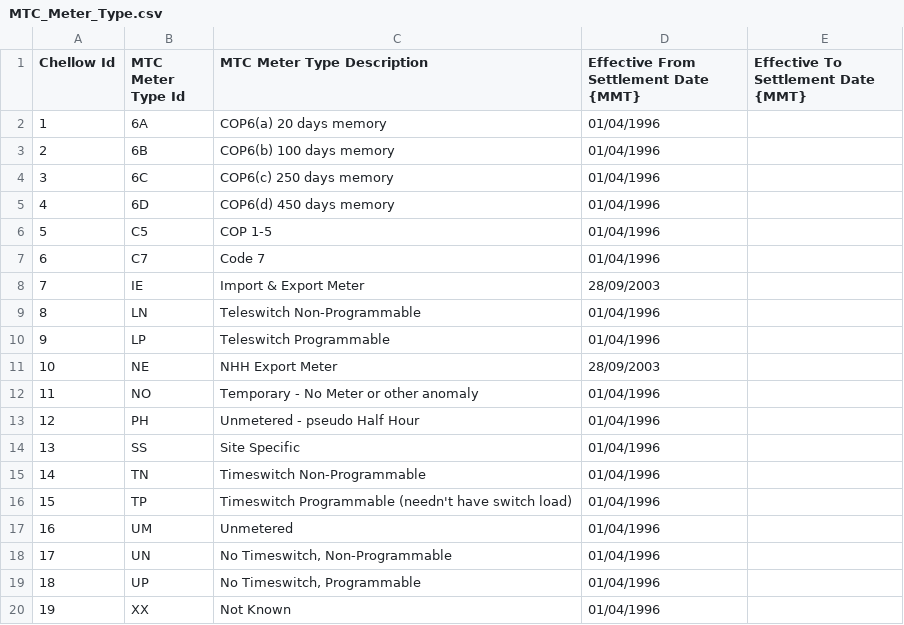
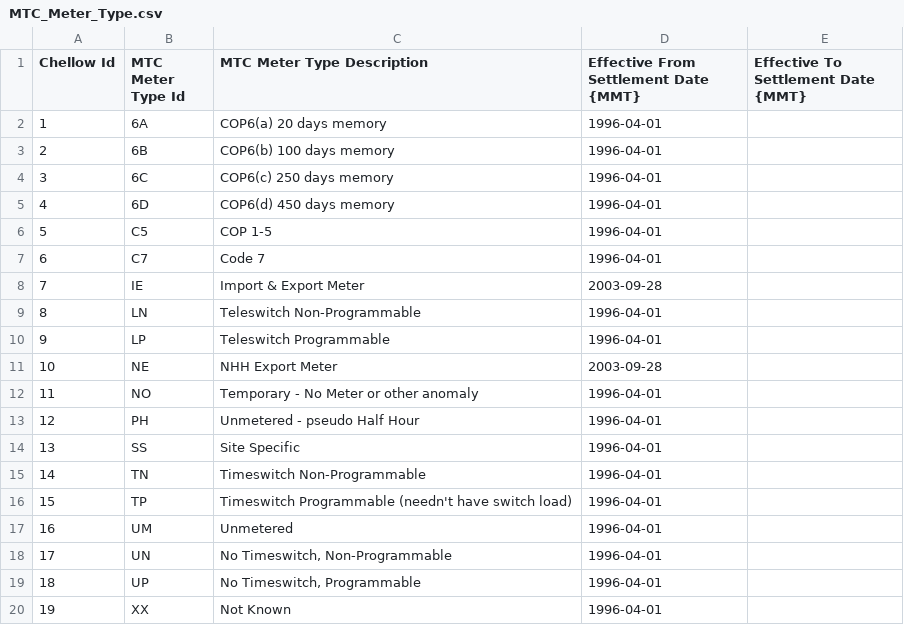
Before and after one commit to WessexWater/chellow, a CSV file: mdd/converted/MTC_Meter_Type.csv, drawn as a sheet.

```diff
--- a/mdd/converted/MTC_Meter_Type.csv
+++ b/mdd/converted/MTC_Meter_Type.csv
@@ -1,20 +1,20 @@
 Chellow Id,MTC Meter Type Id,MTC Meter Type Description,Effective From Settlement Date {MMT},Effective To Settlement Date {MMT}
-1,6A,COP6(a)  20 days memory,01/04/1996,
-2,6B,COP6(b)  100 days memory,01/04/1996,
-3,6C,COP6(c)  250 days memory,01/04/1996,
-4,6D,COP6(d)  450 days memory,01/04/1996,
-5,C5,COP 1-5,01/04/1996,
-6,C7,Code 7,01/04/1996,
-7,IE,Import & Export Meter,28/09/2003,
-8,LN,Teleswitch Non-Programmable,01/04/1996,
-9,LP,Teleswitch Programmable,01/04/1996,
-10,NE,NHH Export Meter,28/09/2003,
-11,NO,Temporary - No Meter or other anomaly,01/04/1996,
-12,PH,Unmetered - pseudo Half Hour,01/04/1996,
-13,SS,Site Specific,01/04/1996,
-14,TN,Timeswitch Non-Programmable,01/04/1996,
-15,TP,Timeswitch Programmable (needn't have switch load),01/04/1996,
-16,UM,Unmetered,01/04/1996,
-17,UN,"No Timeswitch, Non-Programmable",01/04/1996,
-18,UP,"No Timeswitch, Programmable",01/04/1996,
-19,XX,Not Known,01/04/1996,
+1,6A,COP6(a)  20 days memory,1996-04-01,
+2,6B,COP6(b)  100 days memory,1996-04-01,
+3,6C,COP6(c)  250 days memory,1996-04-01,
+4,6D,COP6(d)  450 days memory,1996-04-01,
+5,C5,COP 1-5,1996-04-01,
+6,C7,Code 7,1996-04-01,
+7,IE,Import & Export Meter,2003-09-28,
+8,LN,Teleswitch Non-Programmable,1996-04-01,
+9,LP,Teleswitch Programmable,1996-04-01,
+10,NE,NHH Export Meter,2003-09-28,
+11,NO,Temporary - No Meter or other anomaly,1996-04-01,
+12,PH,Unmetered - pseudo Half Hour,1996-04-01,
+13,SS,Site Specific,1996-04-01,
+14,TN,Timeswitch Non-Programmable,1996-04-01,
+15,TP,Timeswitch Programmable (needn't have switch load),1996-04-01,
+16,UM,Unmetered,1996-04-01,
+17,UN,"No Timeswitch, Non-Programmable",1996-04-01,
+18,UP,"No Timeswitch, Programmable",1996-04-01,
+19,XX,Not Known,1996-04-01,
```
Also changed, not shown: mdd/converted/Line_Loss_Factor_Class.csv, mdd/converted/MTC_Payment_Type.csv, 15 other files.
